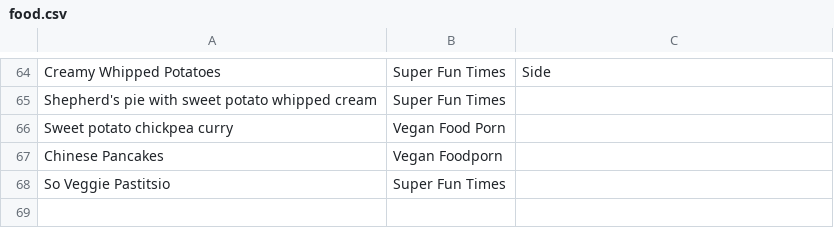
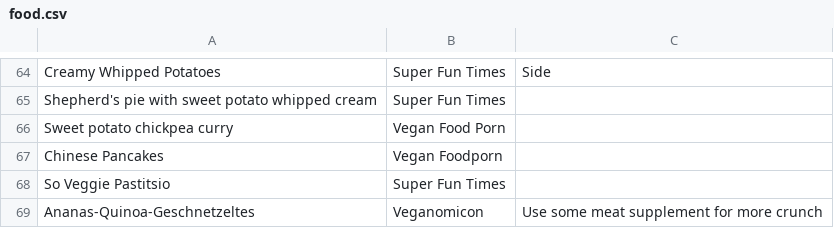
Before and after one commit to nikitaDanilenko/nikitaDanilenko.github.io, a CSV file: food/regular/food.csv, drawn as a sheet; only a part is shown, gaps mark what is left out; the diff names each change by its address in the sheet, - before the commit and + after, or states it on an @@ line.

Commit message:
Add missing dish

```diff
--- a/food/regular/food.csv
+++ b/food/regular/food.csv
+row 69: Ananas-Quinoa-Geschnetzeltes | Veganomicon | Use some meat supplement for more crunch
```
